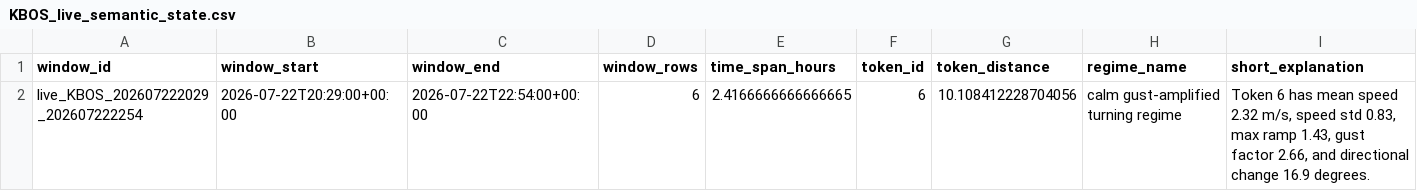
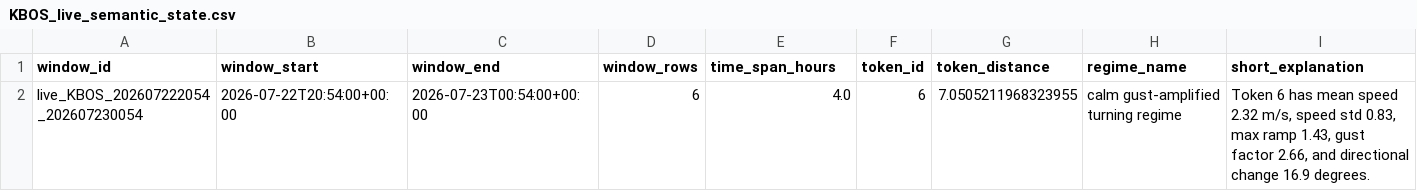
Before and after one commit to nayanananto/wind_live_hitl, a CSV file: data/live/semantic_states/KBOS_live_semantic_state.csv, drawn as a sheet; only a part is shown; removed rows and columns are numbered as before the commit, all else as after; rows hold the shown columns only; the diff names each change by its address in the sheet, - before the commit and + after, or states it on an @@ line.

```diff
--- a/data/live/semantic_states/KBOS_live_semantic_state.csv
+++ b/data/live/semantic_states/KBOS_live_semantic_state.csv
-row 2: live_KBOS_202607222029_202607222254 | 2026-07-22T20:29:00+00:00 | 2026-07-22T22:54:00+00:00 | 6 | 2.4166666666666665 | 6 | 10.108412228704056 | calm gust-amplified turning regime | Token 6 has mean speed 2.32 m/s, speed std 0.83, max ramp 1.43, gust factor 2.66, and directional change 16.9 degrees.
+row 2: live_KBOS_202607222054_202607230054 | 2026-07-22T20:54:00+00:00 | 2026-07-23T00:54:00+00:00 | 6 | 4.0 | 6 | 7.0505211968323955 | calm gust-amplified turning regime | Token 6 has mean speed 2.32 m/s, speed std 0.83, max ramp 1.43, gust factor 2.66, and directional change 16.9 degrees.
```
Also changed, not shown: data/live/aviationweather_metar/KBOS/metar_live.csv, 3 other files.
